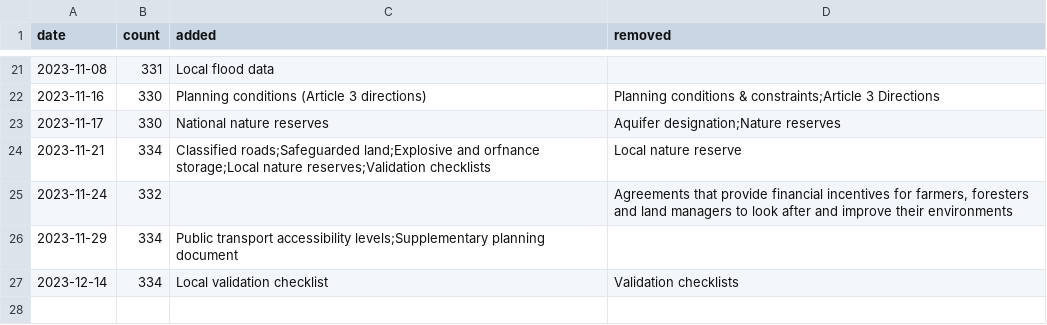
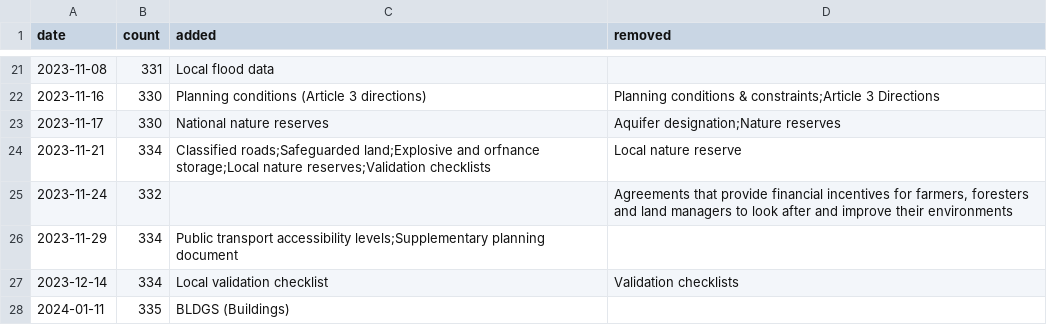
Before and after one commit to digital-land/data-standards-team, a CSV file: _data/backlog-changelog.csv, drawn as a sheet; only a part is shown, gaps mark what is left out; the diff names each change by its address in the sheet, - before the commit and + after, or states it on an @@ line.

```diff
--- a/_data/backlog-changelog.csv
+++ b/_data/backlog-changelog.csv
+row 28: 2024-01-11 | 335 | BLDGS (Buildings)
```
Also changed, not shown: _data/planning-concerns-backlog.csv.
